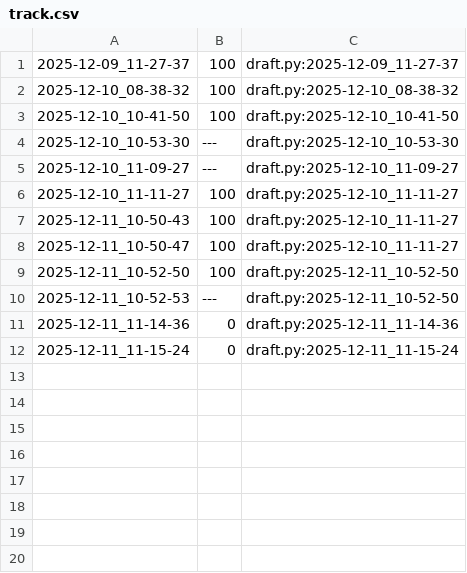
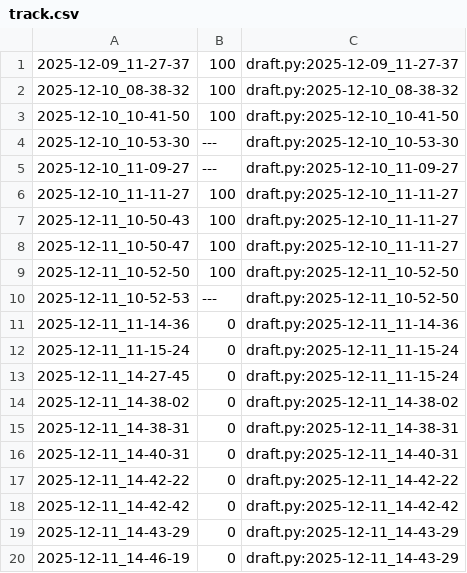
Before and after one commit to qxcode-course/poo-rc-bloco-e-kauatavaares, a CSV file: tasks/.tko/track/poo@pagamento/track.csv, drawn as a sheet.

Commit message:
pagamento sendo concluido..

```diff
--- a/tasks/.tko/track/poo@pagamento/track.csv
+++ b/tasks/.tko/track/poo@pagamento/track.csv
@@ -12 +12,9 @@
 2025-12-11_11-15-24,0,draft.py:2025-12-11_11-15-24
+2025-12-11_14-27-45,0,draft.py:2025-12-11_11-15-24
+2025-12-11_14-38-02,0,draft.py:2025-12-11_14-38-02
+2025-12-11_14-38-31,0,draft.py:2025-12-11_14-38-31
+2025-12-11_14-40-31,0,draft.py:2025-12-11_14-40-31
+2025-12-11_14-42-22,0,draft.py:2025-12-11_14-42-22
+2025-12-11_14-42-42,0,draft.py:2025-12-11_14-42-42
+2025-12-11_14-43-29,0,draft.py:2025-12-11_14-43-29
+2025-12-11_14-46-19,0,draft.py:2025-12-11_14-43-29
```
Also changed, not shown: 5 other files.
